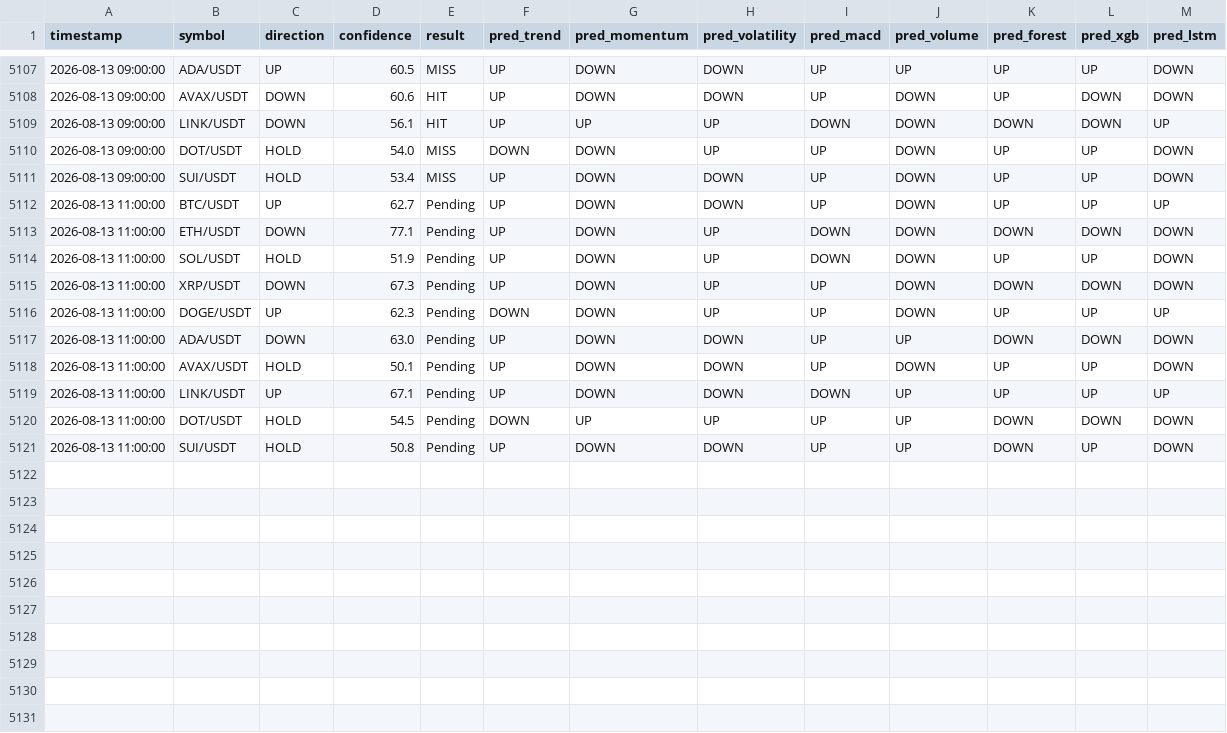
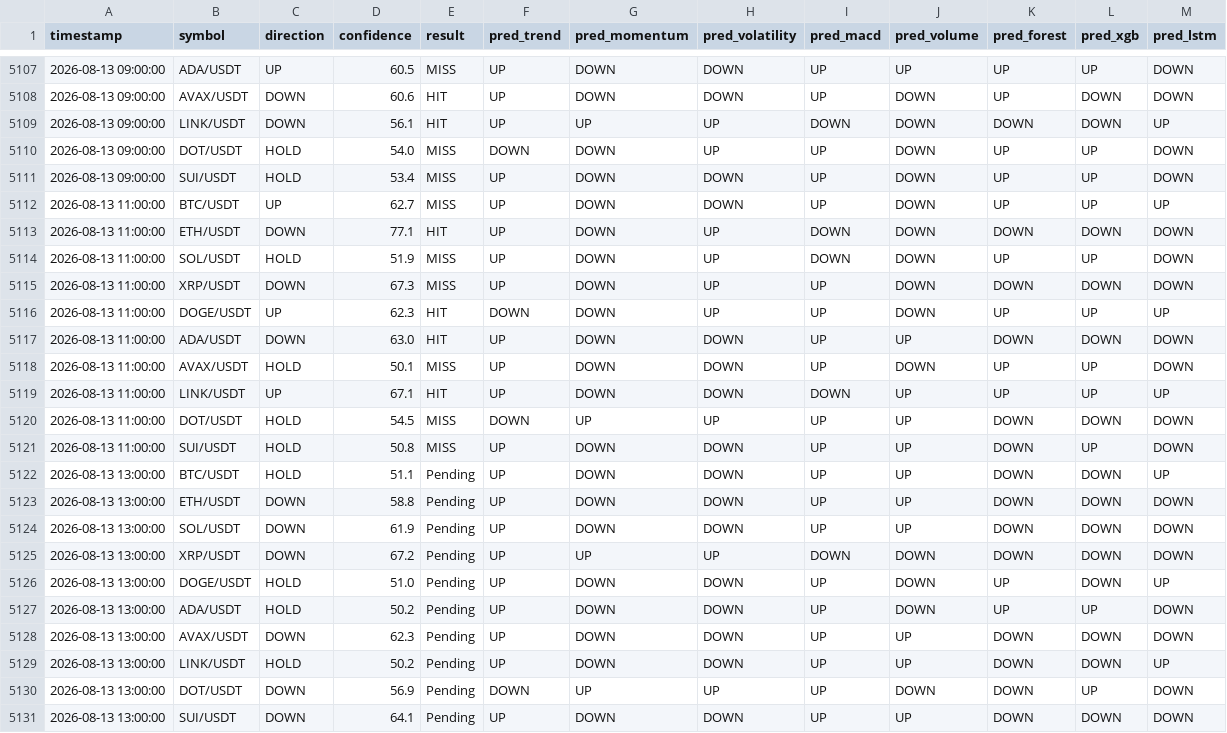
Before and after one commit to Jason12jpg/crypto, a CSV file: data/prediction_log.csv, drawn as a sheet; only a part is shown, gaps mark what is left out.

```diff
--- a/data/prediction_log.csv
+++ b/data/prediction_log.csv
@@ -5111,11 +5111,21 @@ timestamp,symbol,direction,confidence,result,pred_trend,pred_momentum,pred_volat
 2026-08-13 09:00:00,SUI/USDT,HOLD,53.4,MISS,UP,DOWN,DOWN,UP,DOWN,UP,UP,DOWN
-2026-08-13 11:00:00,BTC/USDT,UP,62.7,Pending,UP,DOWN,DOWN,UP,DOWN,UP,UP,UP
-2026-08-13 11:00:00,ETH/USDT,DOWN,77.1,Pending,UP,DOWN,UP,DOWN,DOWN,DOWN,DOWN,DOWN
-2026-08-13 11:00:00,SOL/USDT,HOLD,51.9,Pending,UP,DOWN,UP,DOWN,DOWN,UP,UP,DOWN
-2026-08-13 11:00:00,XRP/USDT,DOWN,67.3,Pending,UP,DOWN,UP,UP,DOWN,DOWN,DOWN,DOWN
-2026-08-13 11:00:00,DOGE/USDT,UP,62.3,Pending,DOWN,DOWN,UP,UP,DOWN,UP,UP,UP
-2026-08-13 11:00:00,ADA/USDT,DOWN,63.0,Pending,UP,DOWN,DOWN,UP,UP,DOWN,DOWN,DOWN
-2026-08-13 11:00:00,AVAX/USDT,HOLD,50.1,Pending,UP,DOWN,DOWN,UP,DOWN,UP,UP,DOWN
-2026-08-13 11:00:00,LINK/USDT,UP,67.1,Pending,UP,DOWN,DOWN,DOWN,UP,UP,UP,UP
-2026-08-13 11:00:00,DOT/USDT,HOLD,54.5,Pending,DOWN,UP,UP,UP,UP,DOWN,DOWN,DOWN
-2026-08-13 11:00:00,SUI/USDT,HOLD,50.8,Pending,UP,DOWN,DOWN,UP,UP,DOWN,UP,DOWN
+2026-08-13 11:00:00,BTC/USDT,UP,62.7,MISS,UP,DOWN,DOWN,UP,DOWN,UP,UP,UP
+2026-08-13 11:00:00,ETH/USDT,DOWN,77.1,HIT,UP,DOWN,UP,DOWN,DOWN,DOWN,DOWN,DOWN
+2026-08-13 11:00:00,SOL/USDT,HOLD,51.9,MISS,UP,DOWN,UP,DOWN,DOWN,UP,UP,DOWN
+2026-08-13 11:00:00,XRP/USDT,DOWN,67.3,MISS,UP,DOWN,UP,UP,DOWN,DOWN,DOWN,DOWN
+2026-08-13 11:00:00,DOGE/USDT,UP,62.3,HIT,DOWN,DOWN,UP,UP,DOWN,UP,UP,UP
+2026-08-13 11:00:00,ADA/USDT,DOWN,63.0,HIT,UP,DOWN,DOWN,UP,UP,DOWN,DOWN,DOWN
+2026-08-13 11:00:00,AVAX/USDT,HOLD,50.1,MISS,UP,DOWN,DOWN,UP,DOWN,UP,UP,DOWN
+2026-08-13 11:00:00,LINK/USDT,UP,67.1,HIT,UP,DOWN,DOWN,DOWN,UP,UP,UP,UP
+2026-08-13 11:00:00,DOT/USDT,HOLD,54.5,MISS,DOWN,UP,UP,UP,UP,DOWN,DOWN,DOWN
+2026-08-13 11:00:00,SUI/USDT,HOLD,50.8,MISS,UP,DOWN,DOWN,UP,UP,DOWN,UP,DOWN
+2026-08-13 13:00:00,BTC/USDT,HOLD,51.1,Pending,UP,DOWN,DOWN,UP,UP,DOWN,DOWN,UP
+2026-08-13 13:00:00,ETH/USDT,DOWN,58.8,Pending,UP,DOWN,DOWN,UP,UP,DOWN,DOWN,DOWN
+2026-08-13 13:00:00,SOL/USDT,DOWN,61.9,Pending,UP,DOWN,DOWN,UP,UP,DOWN,DOWN,DOWN
+2026-08-13 13:00:00,XRP/USDT,DOWN,67.2,Pending,UP,UP,UP,DOWN,DOWN,DOWN,DOWN,DOWN
+2026-08-13 13:00:00,DOGE/USDT,HOLD,51.0,Pending,UP,DOWN,DOWN,UP,DOWN,UP,DOWN,UP
+2026-08-13 13:00:00,ADA/USDT,HOLD,50.2,Pending,UP,DOWN,DOWN,UP,DOWN,UP,UP,DOWN
+2026-08-13 13:00:00,AVAX/USDT,DOWN,62.3,Pending,UP,DOWN,DOWN,UP,UP,DOWN,DOWN,DOWN
+2026-08-13 13:00:00,LINK/USDT,HOLD,50.2,Pending,UP,DOWN,DOWN,UP,UP,DOWN,DOWN,UP
+2026-08-13 13:00:00,DOT/USDT,DOWN,56.9,Pending,DOWN,UP,UP,UP,DOWN,DOWN,UP,DOWN
+2026-08-13 13:00:00,SUI/USDT,DOWN,64.1,Pending,UP,DOWN,DOWN,UP,UP,DOWN,DOWN,DOWN
```
Also changed, not shown: data/model_weights.csv, 1 other file.
